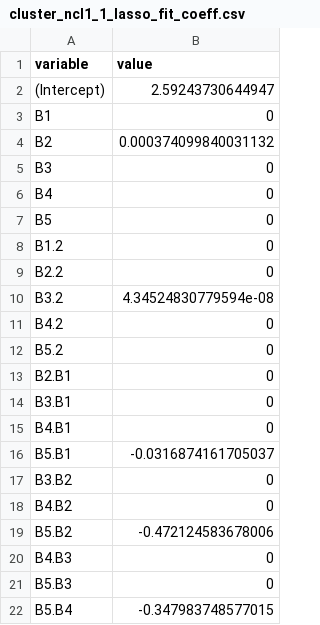
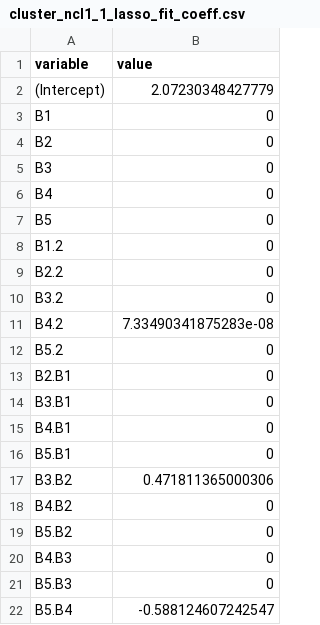
Before and after one commit to ste-oliveira/satellite-ssc, a CSV file: exports/cluster_ncl1_1_lasso_fit_coeff.csv, drawn as a sheet.

```diff
--- a/exports/cluster_ncl1_1_lasso_fit_coeff.csv
+++ b/exports/cluster_ncl1_1_lasso_fit_coeff.csv
@@ -1,5 +1,5 @@
 "variable","value"
-"(Intercept)","2.59243730644947"
+"(Intercept)","2.07230348427779"
 "B1","0"
-"B2","0.000374099840031132"
+"B2","0"
 "B3","0"
@@ -9,4 +9,4 @@
 "B2.2","0"
-"B3.2","4.34524830779594e-08"
-"B4.2","0"
+"B3.2","0"
+"B4.2","7.33490341875283e-08"
 "B5.2","0"
@@ -15,8 +15,8 @@
 "B4.B1","0"
-"B5.B1","-0.0316874161705037"
-"B3.B2","0"
+"B5.B1","0"
+"B3.B2","0.471811365000306"
 "B4.B2","0"
-"B5.B2","-0.472124583678006"
+"B5.B2","0"
 "B4.B3","0"
 "B5.B3","0"
-"B5.B4","-0.347983748577015"
+"B5.B4","-0.588124607242547"
```
Also changed, not shown: 25 other files.
